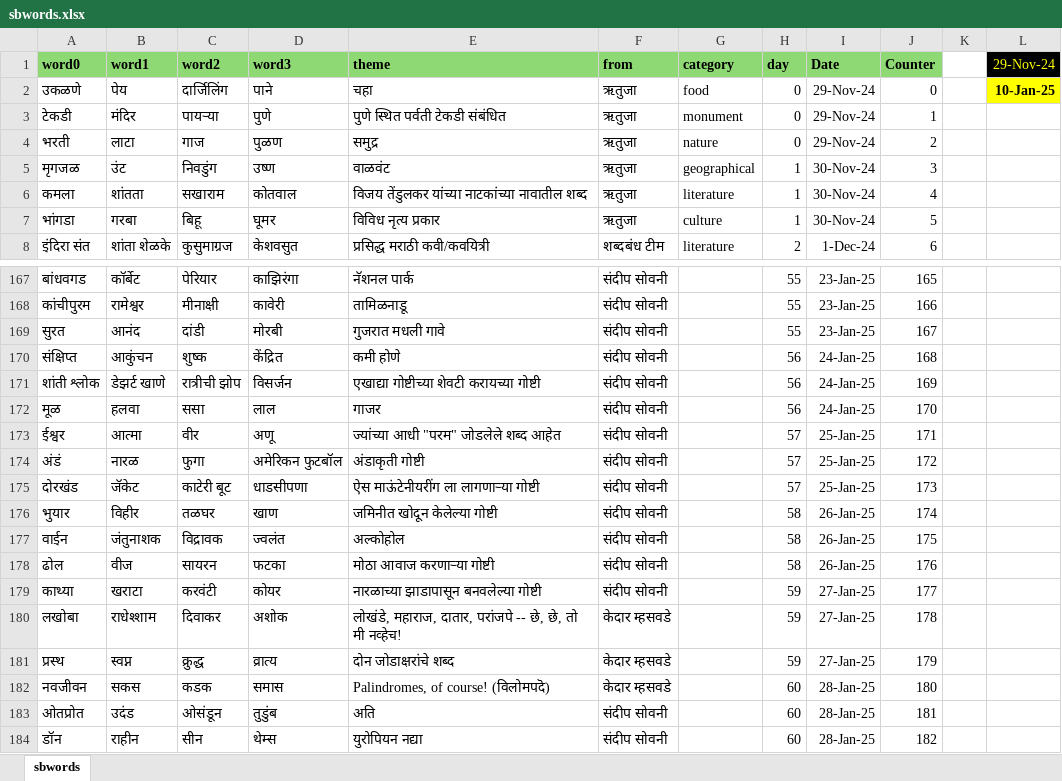
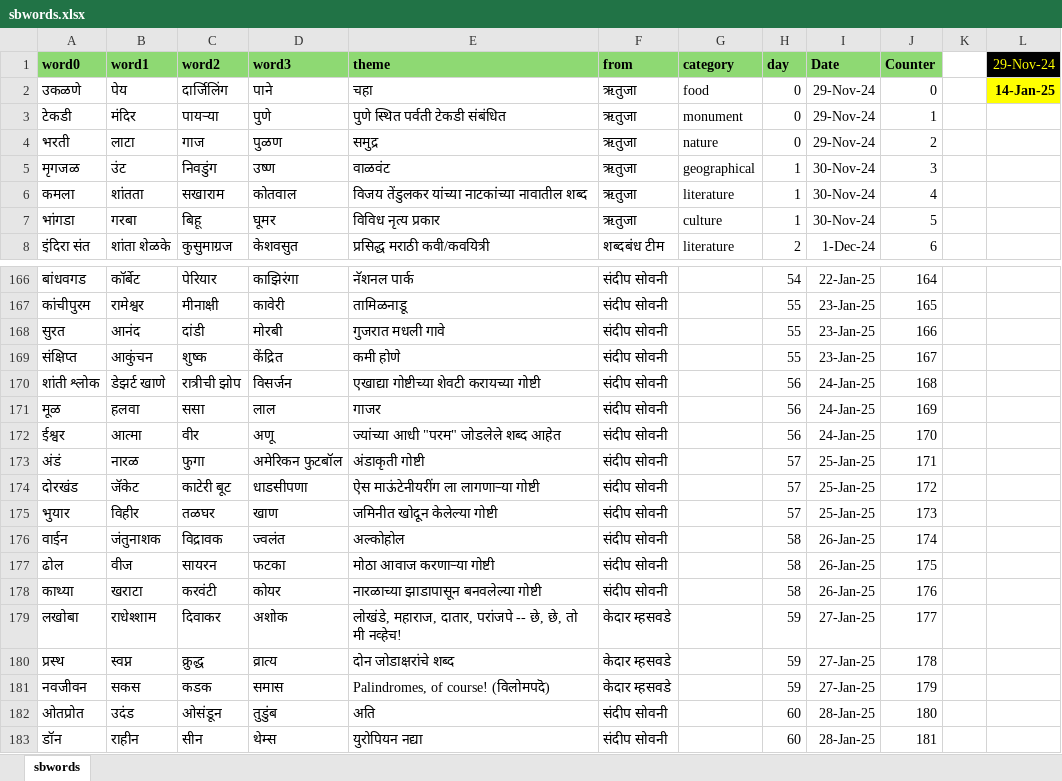
Before and after one commit to hrishinene/shabdakala, an Excel workbook: code/shabdakala/resource/sbwords.xlsx, sheet sbwords, drawn as a sheet; only a part is shown, gaps mark what is left out; values as stored, in another font and other column widths than the file's, no borders; conditional formats not drawn; addresses are those after the commit; the diff covers the shown part only; the diff names each change by its address in the sheet, - before the commit and + after, or states it on an @@ line.

```diff
--- a/code/shabdakala/resource/sbwords.xlsx (sheet sbwords)
+++ b/code/shabdakala/resource/sbwords.xlsx (sheet sbwords)
-L2 (29-Nov-24): 10-Jan-25
+L2 (29-Nov-24): 14-Jan-25
-H166 (day): 55
+H166 (day): 54
-I166 (Date): 23-Jan-25
+I166 (Date): 22-Jan-25
-J166 (Counter): 165
+J166 (Counter): 164
-J167 (Counter): 166
+J167 (Counter): 165
-J168 (Counter): 167
+J168 (Counter): 166
-H169 (day): 56
+H169 (day): 55
-I169 (Date): 24-Jan-25
+I169 (Date): 23-Jan-25
-J169 (Counter): 168
+J169 (Counter): 167
-J170 (Counter): 169
+J170 (Counter): 168
-J171 (Counter): 170
+J171 (Counter): 169
-H172 (day): 57
+H172 (day): 56
-I172 (Date): 25-Jan-25
+I172 (Date): 24-Jan-25
-J172 (Counter): 171
+J172 (Counter): 170
-J173 (Counter): 172
+J173 (Counter): 171
-J174 (Counter): 173
+J174 (Counter): 172
-H175 (day): 58
+H175 (day): 57
-I175 (Date): 26-Jan-25
+I175 (Date): 25-Jan-25
-J175 (Counter): 174
+J175 (Counter): 173
-J176 (Counter): 175
+J176 (Counter): 174
-J177 (Counter): 176
+J177 (Counter): 175
-H178 (day): 59
+H178 (day): 58
-I178 (Date): 27-Jan-25
+I178 (Date): 26-Jan-25
-J178 (Counter): 177
+J178 (Counter): 176
-J179 (Counter): 178
+J179 (Counter): 177
-J180 (Counter): 179
+J180 (Counter): 178
-H181 (day): 60
+H181 (day): 59
-I181 (Date): 28-Jan-25
+I181 (Date): 27-Jan-25
-J181 (Counter): 180
+J181 (Counter): 179
-J182 (Counter): 181
+J182 (Counter): 180
-J183 (Counter): 182
+J183 (Counter): 181
```
Also changed, not shown: 1 added row, 2 removed rows and 92 edited cells elsewhere in this sheet, formulas that keep their value, 1 other file.
